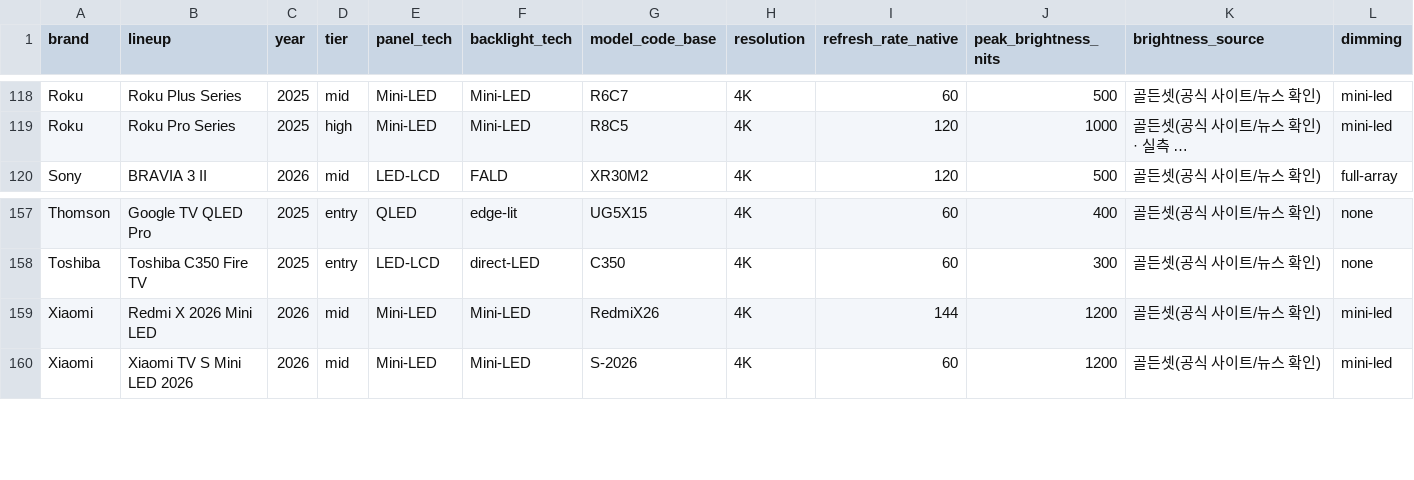
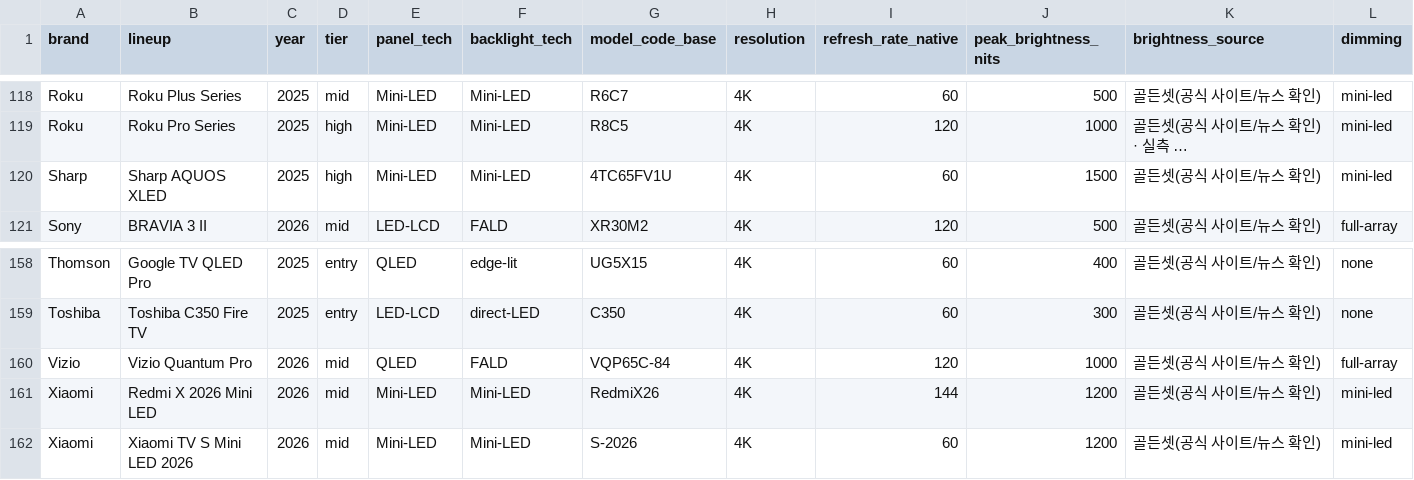
Before and after one commit to teleb98/TV_DB, a CSV file: data/exports/tvspec_models.csv, drawn as a sheet; only a part is shown, gaps mark what is left out; long unchanged cells end in …; rows hold the shown columns only; the diff names each change by its address in the sheet, - before the commit and + after, or states it on an @@ line.

```diff
--- a/data/exports/tvspec_models.csv
+++ b/data/exports/tvspec_models.csv
+row 120: Sharp | Sharp AQUOS XLED | 2025 | high | Mini-LED | Mini-LED | 4TC65FV1U | 4K | 60 | 1500 | 골든셋(공식 사이트/뉴스 확인) | mini-led
+row 160: Vizio | Vizio Quantum Pro | 2026 | mid | QLED | FALD | VQP65C-84 | 4K | 120 | 1000 | 골든셋(공식 사이트/뉴스 확인) | full-array
```
Also changed, not shown: data/exports/tvspec_variants.csv, 11 other files.
